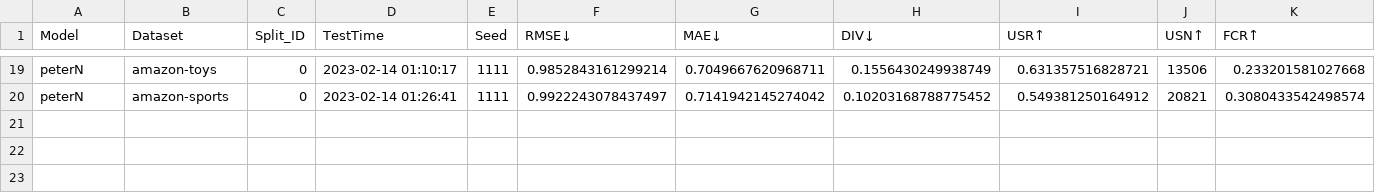
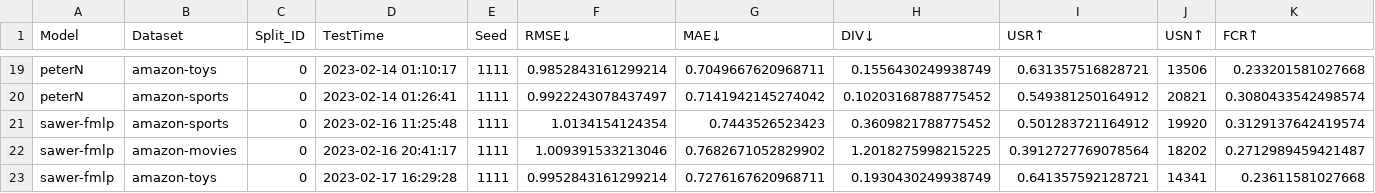
Before and after one commit to felixiao/TFM-SAWER, a CSV file: SEQUER/results/results.csv, drawn as a sheet; only a part is shown, gaps mark what is left out; rows hold the shown columns only; the diff names each change by its address in the sheet, - before the commit and + after, or states it on an @@ line.

```diff
--- a/SEQUER/results/results.csv
+++ b/SEQUER/results/results.csv
+row 21: sawer-fmlp | amazon-sports | 0 | 2023-02-16 11:25:48 | 1111 | 1.0134154124354 | 0.7443526523423 | 0.3609821788775452 | 0.501283721164912 | 19920 | 0.3129137642419574
+row 22: sawer-fmlp | amazon-movies | 0 | 2023-02-16 20:41:17 | 1111 | 1.009391533213046 | 0.7682671052829902 | 1.2018275998215225 | 0.3912727769078564 | 18202 | 0.2712989459421487
+row 23: sawer-fmlp | amazon-toys | 0 | 2023-02-17 16:29:28 | 1111 | 0.9952843161299214 | 0.7276167620968711 | 0.1930430249938749 | 0.641357592128721 | 14341 | 0.23611581027668
```
Also changed, not shown: 6 other files.
